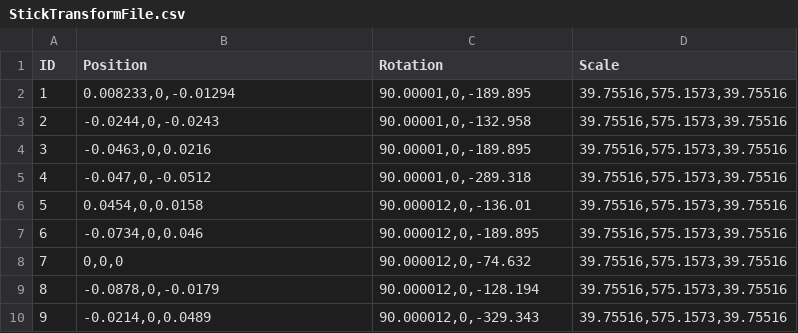
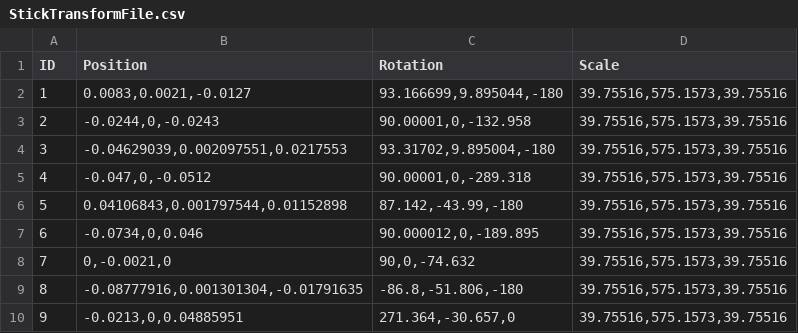
Before and after one commit to yilinLucywang/Liubo, a CSV file: Assets/Config/StickTransformFile.csv, drawn as a sheet.

Commit message:
Update sticks layout

```diff
--- a/Assets/Config/StickTransformFile.csv
+++ b/Assets/Config/StickTransformFile.csv
@@ -1,10 +1,10 @@
 ID,"Position","Rotation","Scale"
-1,"0.008233,0,-0.01294","90.00001,0,-189.895","39.75516,575.1573,39.75516"
+1,"0.0083,0.0021,-0.0127","93.166699,9.895044,-180","39.75516,575.1573,39.75516"
 2,"-0.0244,0,-0.0243","90.00001,0,-132.958","39.75516,575.1573,39.75516"
-3,"-0.0463,0,0.0216","90.00001,0,-189.895","39.75516,575.1573,39.75516"
+3,"-0.04629039,0.002097551,0.0217553","93.31702,9.895004,-180","39.75516,575.1573,39.75516"
 4,"-0.047,0,-0.0512","90.00001,0,-289.318","39.75516,575.1573,39.75516"
-5,"0.0454,0,0.0158","90.000012,0,-136.01","39.75516,575.1573,39.75516"
+5,"0.04106843,0.001797544,0.01152898","87.142,-43.99,-180","39.75516,575.1573,39.75516"
 6,"-0.0734,0,0.046","90.000012,0,-189.895","39.75516,575.1573,39.75516"
-7,"0,0,0","90.000012,0,-74.632","39.75516,575.1573,39.75516"
-8,"-0.0878,0,-0.0179","90.000012,0,-128.194","39.75516,575.1573,39.75516"
-9,"-0.0214,0,0.0489","90.000012,0,-329.343","39.75516,575.1573,39.75516"
+7,"0,-0.0021,0","90,0,-74.632","39.75516,575.1573,39.75516"
+8,"-0.08777916,0.001301304,-0.01791635","-86.8,-51.806,-180","39.75516,575.1573,39.75516"
+9,"-0.0213,0,0.04885951","271.364,-30.657,0","39.75516,575.1573,39.75516"
```
